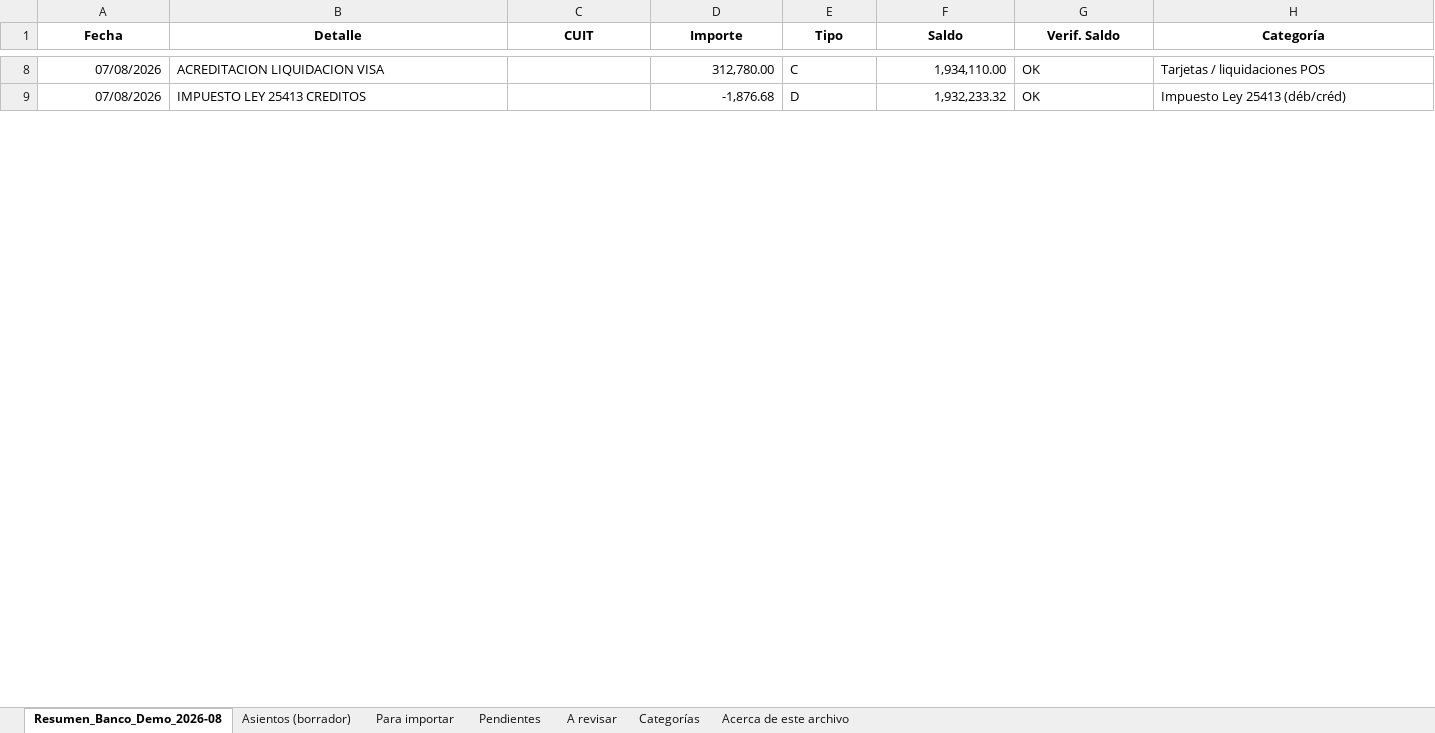
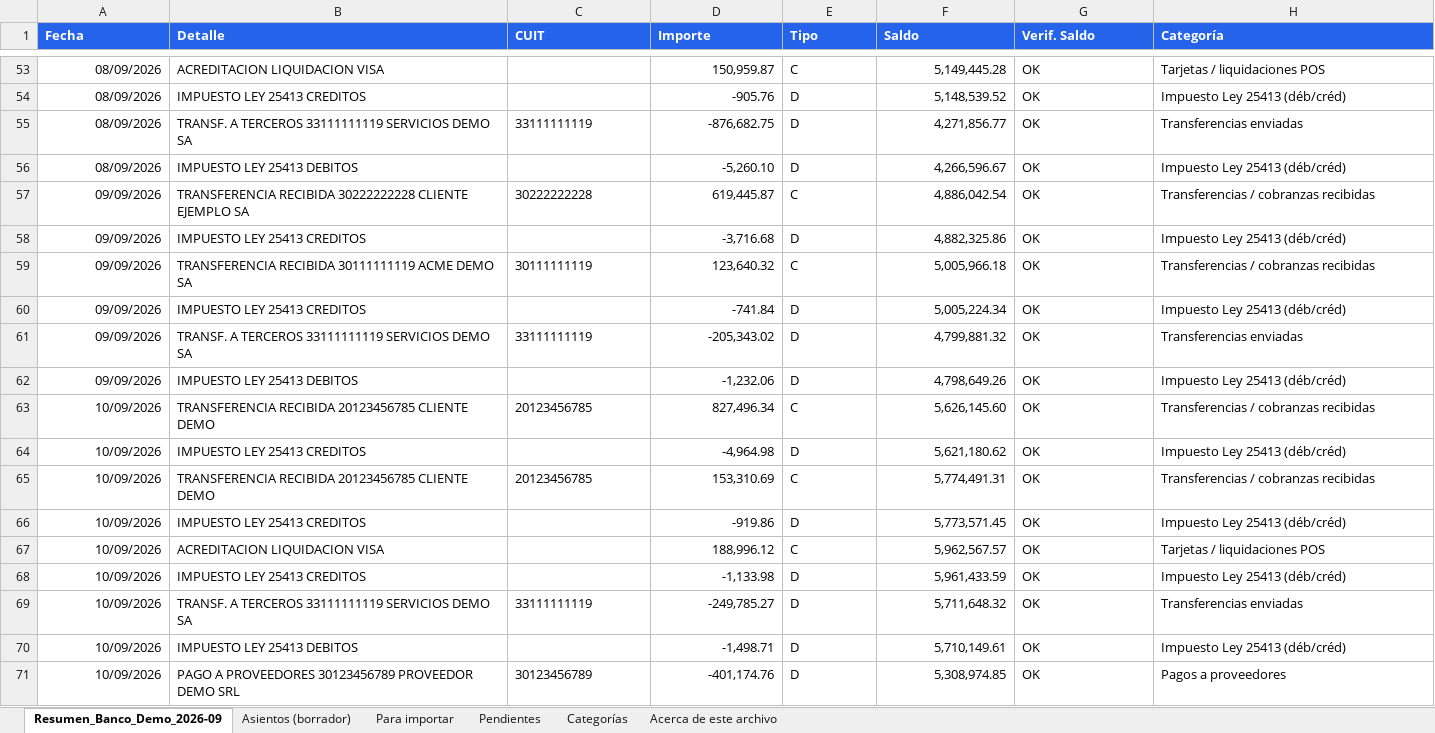
Before and after one commit to juanjosebazan21-star/dexiae-web, an Excel workbook: app/ejemplos/DEXIAE_ejemplo_extracto.xlsx, sheet Resumen_Banco_Demo_2026-09, drawn as a sheet; only a part is shown, gaps mark what is left out; values as stored, in another font and other column widths than the file's, no borders; addresses are those after the commit; the diff covers the shown part only; the diff names each change by its address in the sheet, - before the commit and + after, or states it on an @@ line.

```diff
--- a/app/ejemplos/DEXIAE_ejemplo_extracto.xlsx (sheet Resumen_Banco_Demo_2026-09)
+++ b/app/ejemplos/DEXIAE_ejemplo_extracto.xlsx (sheet Resumen_Banco_Demo_2026-09)
-sheet tab: Resumen_Banco_Demo_2026-08
+sheet tab: Resumen_Banco_Demo_2026-09
-sheet tab: A revisar
@@ A1:H1 fill: none → #2563EB, text colour: black → #FFFFFF, alignment: center → left @@
-A53:A54 (Fecha): 07/08/2026
+A53:A54 (Fecha): 08/09/2026
-D53 (Importe): 312,780.00
+D53 (Importe): 150,959.87
-F53 (Saldo): 1,934,110.00
+F53 (Saldo): 5,149,445.28
-D54 (Importe): -1,876.68
+D54 (Importe): -905.76
-F54 (Saldo): 1,932,233.32
+F54 (Saldo): 5,148,539.52
+row 55: 08/09/2026 | TRANSF. A TERCEROS 33111111119 SERVICIOS DEMO SA | 33111111119 | -876,682.75 | D | 4,271,856.77 | OK | Transferencias enviadas
+row 56: 08/09/2026 | IMPUESTO LEY 25413 DEBITOS |  | -5,260.10 | D | 4,266,596.67 | OK | Impuesto Ley 25413 (déb/créd)
+row 57: 09/09/2026 | TRANSFERENCIA RECIBIDA 30222222228 CLIENTE EJEMPLO SA | 30222222228 | 619,445.87 | C | 4,886,042.54 | OK | Transferencias / cobranzas recibidas
+row 58: 09/09/2026 | IMPUESTO LEY 25413 CREDITOS |  | -3,716.68 | D | 4,882,325.86 | OK | Impuesto Ley 25413 (déb/créd)
+row 59: 09/09/2026 | TRANSFERENCIA RECIBIDA 30111111119 ACME DEMO SA | 30111111119 | 123,640.32 | C | 5,005,966.18 | OK | Transferencias / cobranzas recibidas
+row 60: 09/09/2026 | IMPUESTO LEY 25413 CREDITOS |  | -741.84 | D | 5,005,224.34 | OK | Impuesto Ley 25413 (déb/créd)
+row 61: 09/09/2026 | TRANSF. A TERCEROS 33111111119 SERVICIOS DEMO SA | 33111111119 | -205,343.02 | D | 4,799,881.32 | OK | Transferencias enviadas
+row 62: 09/09/2026 | IMPUESTO LEY 25413 DEBITOS |  | -1,232.06 | D | 4,798,649.26 | OK | Impuesto Ley 25413 (déb/créd)
+row 63: 10/09/2026 | TRANSFERENCIA RECIBIDA 20123456785 CLIENTE DEMO | 20123456785 | 827,496.34 | C | 5,626,145.60 | OK | Transferencias / cobranzas recibidas
+row 64: 10/09/2026 | IMPUESTO LEY 25413 CREDITOS |  | -4,964.98 | D | 5,621,180.62 | OK | Impuesto Ley 25413 (déb/créd)
+row 65: 10/09/2026 | TRANSFERENCIA RECIBIDA 20123456785 CLIENTE DEMO | 20123456785 | 153,310.69 | C | 5,774,491.31 | OK | Transferencias / cobranzas recibidas
+row 66: 10/09/2026 | IMPUESTO LEY 25413 CREDITOS |  | -919.86 | D | 5,773,571.45 | OK | Impuesto Ley 25413 (déb/créd)
+row 67: 10/09/2026 | ACREDITACION LIQUIDACION VISA |  | 188,996.12 | C | 5,962,567.57 | OK | Tarjetas / liquidaciones POS
+row 68: 10/09/2026 | IMPUESTO LEY 25413 CREDITOS |  | -1,133.98 | D | 5,961,433.59 | OK | Impuesto Ley 25413 (déb/créd)
+row 69: 10/09/2026 | TRANSF. A TERCEROS 33111111119 SERVICIOS DEMO SA | 33111111119 | -249,785.27 | D | 5,711,648.32 | OK | Transferencias enviadas
+row 70: 10/09/2026 | IMPUESTO LEY 25413 DEBITOS |  | -1,498.71 | D | 5,710,149.61 | OK | Impuesto Ley 25413 (déb/créd)
+row 71: 10/09/2026 | PAGO A PROVEEDORES 30123456789 PROVEEDOR DEMO SRL | 30123456789 | -401,174.76 | D | 5,308,974.85 | OK | Pagos a proveedores
```
Also changed, not shown: 154 added rows, 6 removed rows and 56 edited cells elsewhere in this sheet, sheet Asientos (borrador), sheet Para importar, sheet Categorías, sheet Acerca de este archivo, sheet Pendientes, 3 other files.
